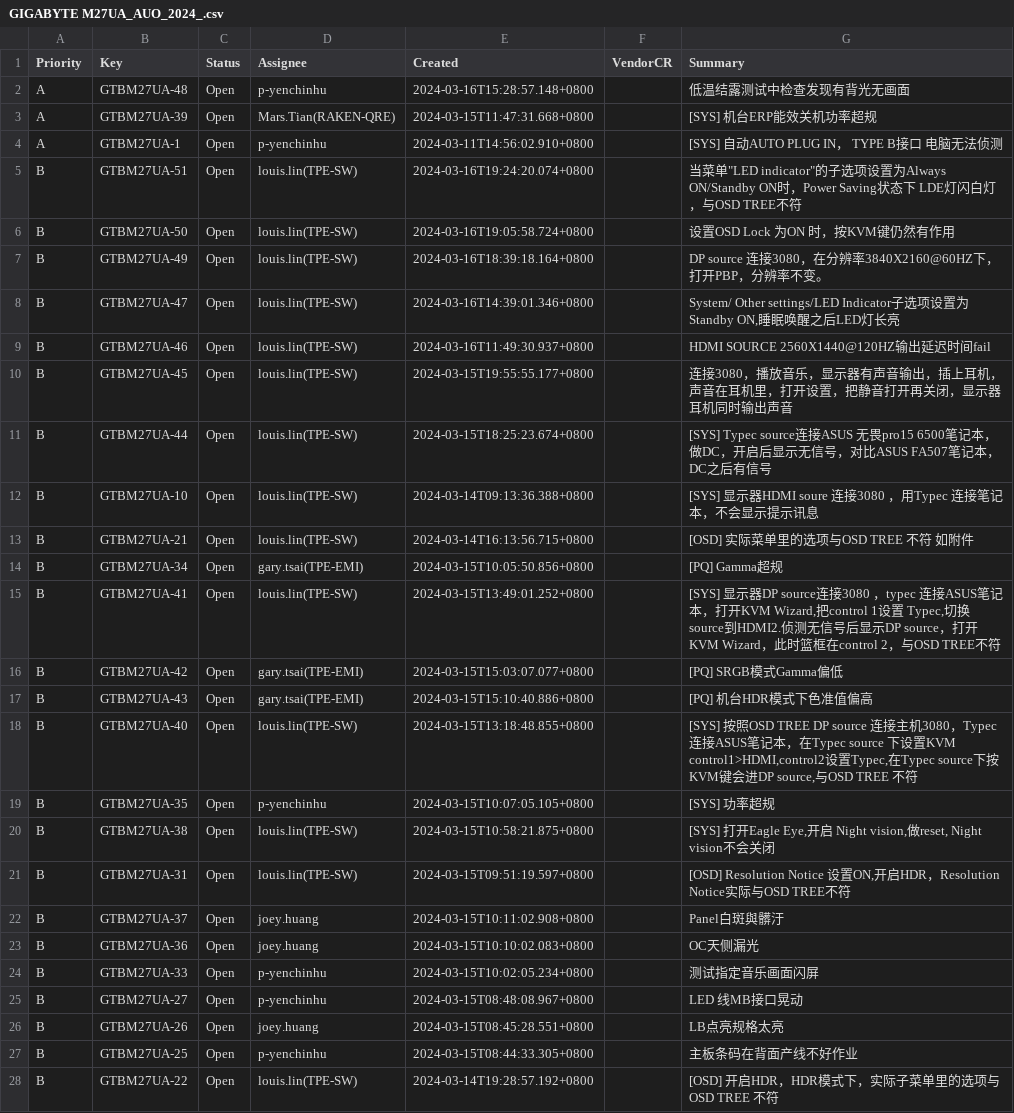
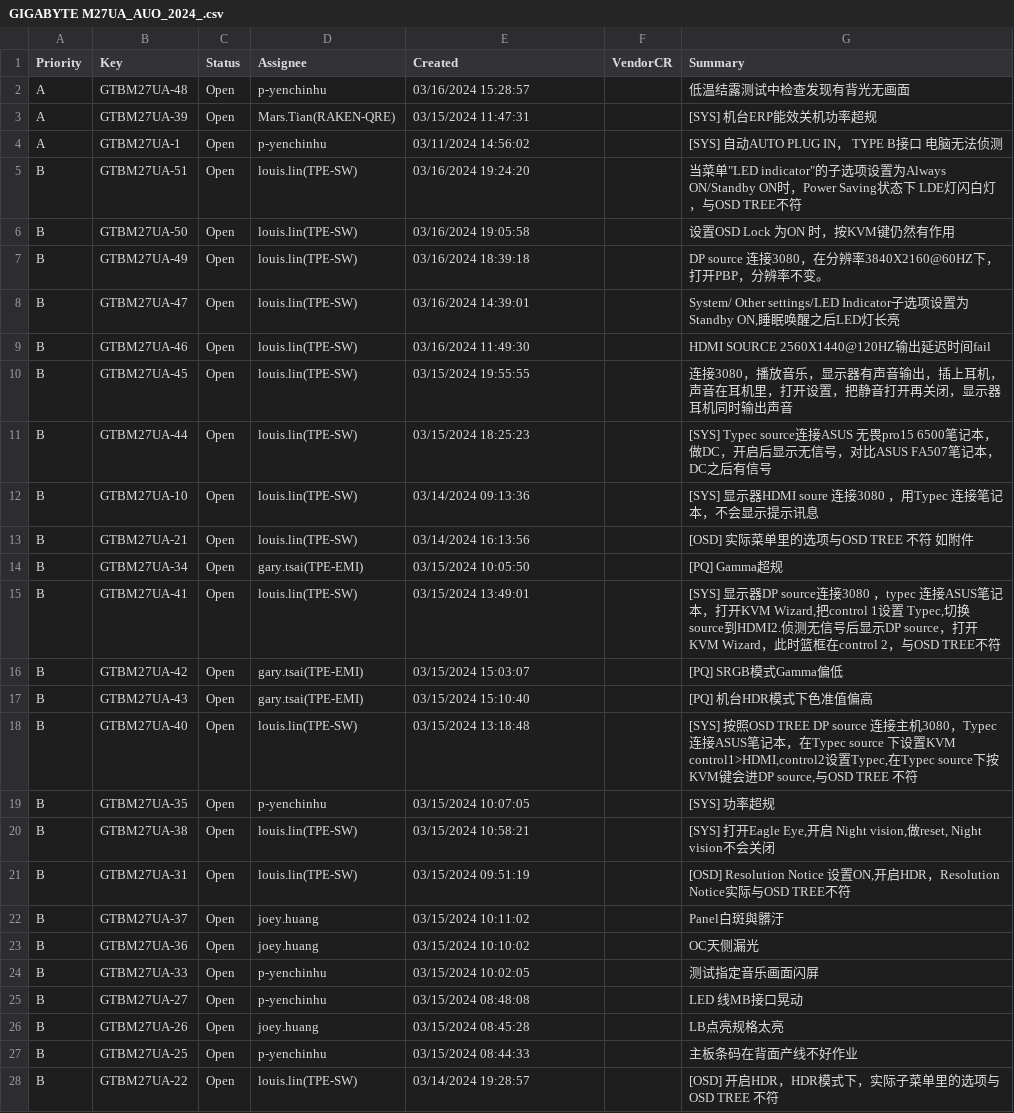
Before and after one commit to at-robert/Amt_work_platform, a CSV file: Jira/CSV/GIGABYTE M27UA_AUO_2024_.csv, drawn as a sheet; only a part is shown; the diff covers the shown part only.

```diff
--- a/Jira/CSV/GIGABYTE M27UA_AUO_2024_.csv
+++ b/Jira/CSV/GIGABYTE M27UA_AUO_2024_.csv
@@ -1,28 +1,28 @@
 Priority,Key,Status,Assignee,Created,VendorCR,Summary
-A,GTBM27UA-48,Open,p-yenchinhu,2024-03-16T15:28:57.148+0800,,低温结露测试中检查发现有背光无画面
-A,GTBM27UA-39,Open,Mars.Tian(RAKEN-QRE),2024-03-15T11:47:31.668+0800,,[SYS] 机台ERP能效关机功率超规
-A,GTBM27UA-1,Open,p-yenchinhu,2024-03-11T14:56:02.910+0800,,[SYS] 自动AUTO PLUG IN， TYPE B接口 电脑无法侦测
-B,GTBM27UA-51,Open,louis.lin(TPE-SW),2024-03-16T19:24:20.074+0800,,"当菜单""LED indicator""的子选项设置为Always ON/Standby ON时，Power Saving状态下 LDE灯闪白灯，与OSD  TREE不符"
-B,GTBM27UA-50,Open,louis.lin(TPE-SW),2024-03-16T19:05:58.724+0800,,设置OSD Lock 为ON 时，按KVM键仍然有作用
-B,GTBM27UA-49,Open,louis.lin(TPE-SW),2024-03-16T18:39:18.164+0800,,DP source 连接3080，在分辨率3840X2160@60HZ下，打开PBP，分辨率不变。
-B,GTBM27UA-47,Open,louis.lin(TPE-SW),2024-03-16T14:39:01.346+0800,,"System/ Other settings/LED Indicator子选项设置为Standby ON,睡眠唤醒之后LED灯长亮"
-B,GTBM27UA-46,Open,louis.lin(TPE-SW),2024-03-16T11:49:30.937+0800,,HDMI SOURCE 2560X1440@120HZ输出延迟时间fail
-B,GTBM27UA-45,Open,louis.lin(TPE-SW),2024-03-15T19:55:55.177+0800,,连接3080，播放音乐，显示器有声音输出，插上耳机，声音在耳机里，打开设置，把静音打开再关闭，显示器耳机同时输出声音
-B,GTBM27UA-44,Open,louis.lin(TPE-SW),2024-03-15T18:25:23.674+0800,,[SYS] Typec source连接ASUS 无畏pro15 6500笔记本，做DC，开启后显示无信号，对比ASUS FA507笔记本，DC之后有信号
-B,GTBM27UA-10,Open,louis.lin(TPE-SW),2024-03-14T09:13:36.388+0800,,[SYS] 显示器HDMI soure 连接3080 ，用Typec 连接笔记本，不会显示提示讯息
-B,GTBM27UA-21,Open,louis.lin(TPE-SW),2024-03-14T16:13:56.715+0800,,[OSD] 实际菜单里的选项与OSD TREE 不符 如附件
-B,GTBM27UA-34,Open,gary.tsai(TPE-EMI),2024-03-15T10:05:50.856+0800,,[PQ] Gamma超规
-B,GTBM27UA-41,Open,louis.lin(TPE-SW),2024-03-15T13:49:01.252+0800,,"[SYS] 显示器DP source连接3080 ，typec 连接ASUS笔记本，打开KVM  Wizard,把control 1设置 Typec,切换source到HDMI2.侦测无信号后显示DP source，打开KVM  Wizard，此时篮框在control 2，与OSD TREE不符"
-B,GTBM27UA-42,Open,gary.tsai(TPE-EMI),2024-03-15T15:03:07.077+0800,,[PQ] SRGB模式Gamma偏低
-B,GTBM27UA-43,Open,gary.tsai(TPE-EMI),2024-03-15T15:10:40.886+0800,,[PQ] 机台HDR模式下色准值偏高
-B,GTBM27UA-40,Open,louis.lin(TPE-SW),2024-03-15T13:18:48.855+0800,,"[SYS] 按照OSD TREE DP source 连接主机3080，Typec 连接ASUS笔记本，在Typec source 下设置KVM control1>HDMI,control2设置Typec,在Typec source下按KVM键会进DP source,与OSD TREE 不符"
-B,GTBM27UA-35,Open,p-yenchinhu,2024-03-15T10:07:05.105+0800,,[SYS] 功率超规
-B,GTBM27UA-38,Open,louis.lin(TPE-SW),2024-03-15T10:58:21.875+0800,,"[SYS] 打开Eagle Eye,开启 Night vision,做reset, Night vision不会关闭"
-B,GTBM27UA-31,Open,louis.lin(TPE-SW),2024-03-15T09:51:19.597+0800,,"[OSD] Resolution Notice 设置ON,开启HDR，Resolution Notice实际与OSD TREE不符"
-B,GTBM27UA-37,Open,joey.huang,2024-03-15T10:11:02.908+0800,,Panel白斑與髒汙
-B,GTBM27UA-36,Open,joey.huang,2024-03-15T10:10:02.083+0800,,OC天侧漏光
-B,GTBM27UA-33,Open,p-yenchinhu,2024-03-15T10:02:05.234+0800,,测试指定音乐画面闪屏
-B,GTBM27UA-27,Open,p-yenchinhu,2024-03-15T08:48:08.967+0800,,LED 线MB接口晃动
-B,GTBM27UA-26,Open,joey.huang,2024-03-15T08:45:28.551+0800,,LB点亮规格太亮
-B,GTBM27UA-25,Open,p-yenchinhu,2024-03-15T08:44:33.305+0800,,主板条码在背面产线不好作业
-B,GTBM27UA-22,Open,louis.lin(TPE-SW),2024-03-14T19:28:57.192+0800,,[OSD] 开启HDR，HDR模式下，实际子菜单里的选项与OSD TREE 不符
+A,GTBM27UA-48,Open,p-yenchinhu,03/16/2024 15:28:57,,低温结露测试中检查发现有背光无画面
+A,GTBM27UA-39,Open,Mars.Tian(RAKEN-QRE),03/15/2024 11:47:31,,[SYS] 机台ERP能效关机功率超规
+A,GTBM27UA-1,Open,p-yenchinhu,03/11/2024 14:56:02,,[SYS] 自动AUTO PLUG IN， TYPE B接口 电脑无法侦测
+B,GTBM27UA-51,Open,louis.lin(TPE-SW),03/16/2024 19:24:20,,"当菜单""LED indicator""的子选项设置为Always ON/Standby ON时，Power Saving状态下 LDE灯闪白灯，与OSD  TREE不符"
+B,GTBM27UA-50,Open,louis.lin(TPE-SW),03/16/2024 19:05:58,,设置OSD Lock 为ON 时，按KVM键仍然有作用
+B,GTBM27UA-49,Open,louis.lin(TPE-SW),03/16/2024 18:39:18,,DP source 连接3080，在分辨率3840X2160@60HZ下，打开PBP，分辨率不变。
+B,GTBM27UA-47,Open,louis.lin(TPE-SW),03/16/2024 14:39:01,,"System/ Other settings/LED Indicator子选项设置为Standby ON,睡眠唤醒之后LED灯长亮"
+B,GTBM27UA-46,Open,louis.lin(TPE-SW),03/16/2024 11:49:30,,HDMI SOURCE 2560X1440@120HZ输出延迟时间fail
+B,GTBM27UA-45,Open,louis.lin(TPE-SW),03/15/2024 19:55:55,,连接3080，播放音乐，显示器有声音输出，插上耳机，声音在耳机里，打开设置，把静音打开再关闭，显示器耳机同时输出声音
+B,GTBM27UA-44,Open,louis.lin(TPE-SW),03/15/2024 18:25:23,,[SYS] Typec source连接ASUS 无畏pro15 6500笔记本，做DC，开启后显示无信号，对比ASUS FA507笔记本，DC之后有信号
+B,GTBM27UA-10,Open,louis.lin(TPE-SW),03/14/2024 09:13:36,,[SYS] 显示器HDMI soure 连接3080 ，用Typec 连接笔记本，不会显示提示讯息
+B,GTBM27UA-21,Open,louis.lin(TPE-SW),03/14/2024 16:13:56,,[OSD] 实际菜单里的选项与OSD TREE 不符 如附件
+B,GTBM27UA-34,Open,gary.tsai(TPE-EMI),03/15/2024 10:05:50,,[PQ] Gamma超规
+B,GTBM27UA-41,Open,louis.lin(TPE-SW),03/15/2024 13:49:01,,"[SYS] 显示器DP source连接3080 ，typec 连接ASUS笔记本，打开KVM  Wizard,把control 1设置 Typec,切换source到HDMI2.侦测无信号后显示DP source，打开KVM  Wizard，此时篮框在control 2，与OSD TREE不符"
+B,GTBM27UA-42,Open,gary.tsai(TPE-EMI),03/15/2024 15:03:07,,[PQ] SRGB模式Gamma偏低
+B,GTBM27UA-43,Open,gary.tsai(TPE-EMI),03/15/2024 15:10:40,,[PQ] 机台HDR模式下色准值偏高
+B,GTBM27UA-40,Open,louis.lin(TPE-SW),03/15/2024 13:18:48,,"[SYS] 按照OSD TREE DP source 连接主机3080，Typec 连接ASUS笔记本，在Typec source 下设置KVM control1>HDMI,control2设置Typec,在Typec source下按KVM键会进DP source,与OSD TREE 不符"
+B,GTBM27UA-35,Open,p-yenchinhu,03/15/2024 10:07:05,,[SYS] 功率超规
+B,GTBM27UA-38,Open,louis.lin(TPE-SW),03/15/2024 10:58:21,,"[SYS] 打开Eagle Eye,开启 Night vision,做reset, Night vision不会关闭"
+B,GTBM27UA-31,Open,louis.lin(TPE-SW),03/15/2024 09:51:19,,"[OSD] Resolution Notice 设置ON,开启HDR，Resolution Notice实际与OSD TREE不符"
+B,GTBM27UA-37,Open,joey.huang,03/15/2024 10:11:02,,Panel白斑與髒汙
+B,GTBM27UA-36,Open,joey.huang,03/15/2024 10:10:02,,OC天侧漏光
+B,GTBM27UA-33,Open,p-yenchinhu,03/15/2024 10:02:05,,测试指定音乐画面闪屏
+B,GTBM27UA-27,Open,p-yenchinhu,03/15/2024 08:48:08,,LED 线MB接口晃动
+B,GTBM27UA-26,Open,joey.huang,03/15/2024 08:45:28,,LB点亮规格太亮
+B,GTBM27UA-25,Open,p-yenchinhu,03/15/2024 08:44:33,,主板条码在背面产线不好作业
+B,GTBM27UA-22,Open,louis.lin(TPE-SW),03/14/2024 19:28:57,,[OSD] 开启HDR，HDR模式下，实际子菜单里的选项与OSD TREE 不符
```
Also changed, not shown: 7 edited cells elsewhere in this file, Jira/CSV/ASUS XG32WCMS_CSOT_2024_.csv, Jira/CSV/ASUS_XG32WCS-CSOT-2024_.csv, 10 other files.
